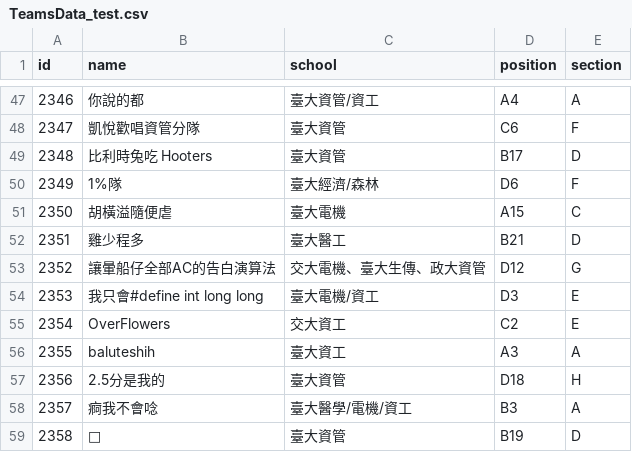
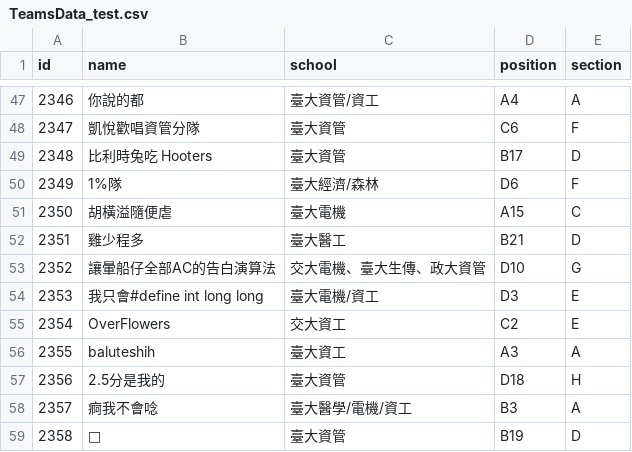
Before and after one commit to eric2969/pdao_scoreboard, a CSV file: BuildTool/TeamsData_test.csv, drawn as a sheet; only a part is shown, gaps mark what is left out; the diff covers the shown part only.

```diff
--- a/BuildTool/TeamsData_test.csv
+++ b/BuildTool/TeamsData_test.csv
@@ -52,3 +52,3 @@ id,name,school,position,section
 2351,雞少程多,臺大醫工,B21,D
-2352,讓暈船仔全部AC的告白演算法,交大電機、臺大生傳、政大資管,D12,G
+2352,讓暈船仔全部AC的告白演算法,交大電機、臺大生傳、政大資管,D10,G
 2353,我只會#define int long long,臺大電機/資工,D3,E
```
Also changed, not shown: 7 edited cells elsewhere in this file, 2 other files.
